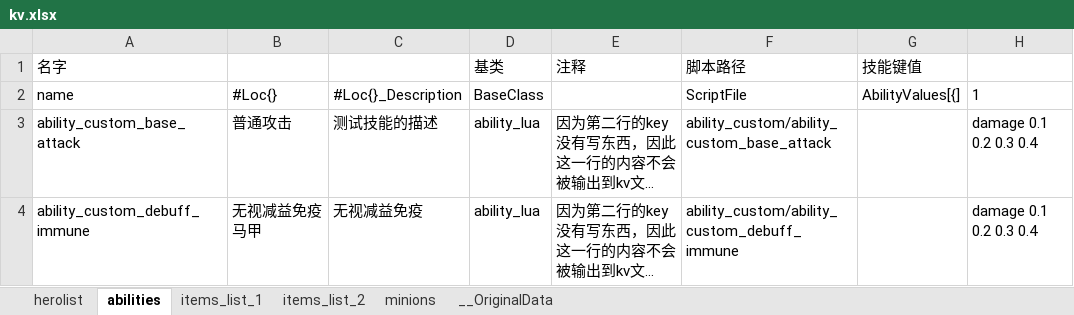
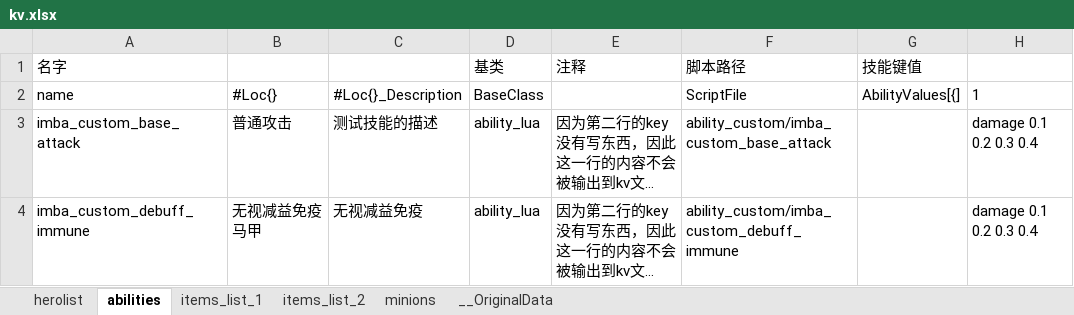
Before and after one commit to 757723503/imba, an Excel workbook: excels/kv.xlsx, sheet abilities, drawn as a sheet; only a part is shown; long unchanged cells end in …; values as stored, in another font and other column widths than the file's, no borders; the diff names each change by its address in the sheet, - before the commit and + after, or states it on an @@ line.

```diff
--- a/excels/kv.xlsx (sheet abilities)
+++ b/excels/kv.xlsx (sheet abilities)
-A3: ability_custom_base_attack
+A3: imba_custom_base_attack
-F3: ability_custom/ability_custom_base_attack
+F3: ability_custom/imba_custom_base_attack
-A4: ability_custom_debuff_immune
+A4: imba_custom_debuff_immune
-F4: ability_custom/ability_custom_debuff_immune
+F4: ability_custom/imba_custom_debuff_immune
```
Also changed, not shown: 17 other files.
